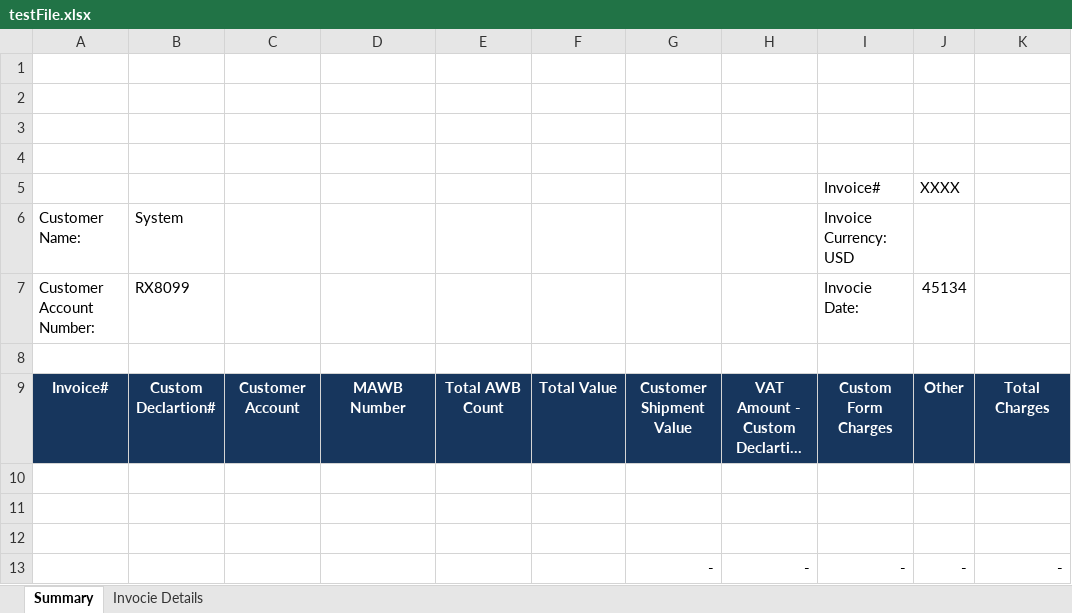
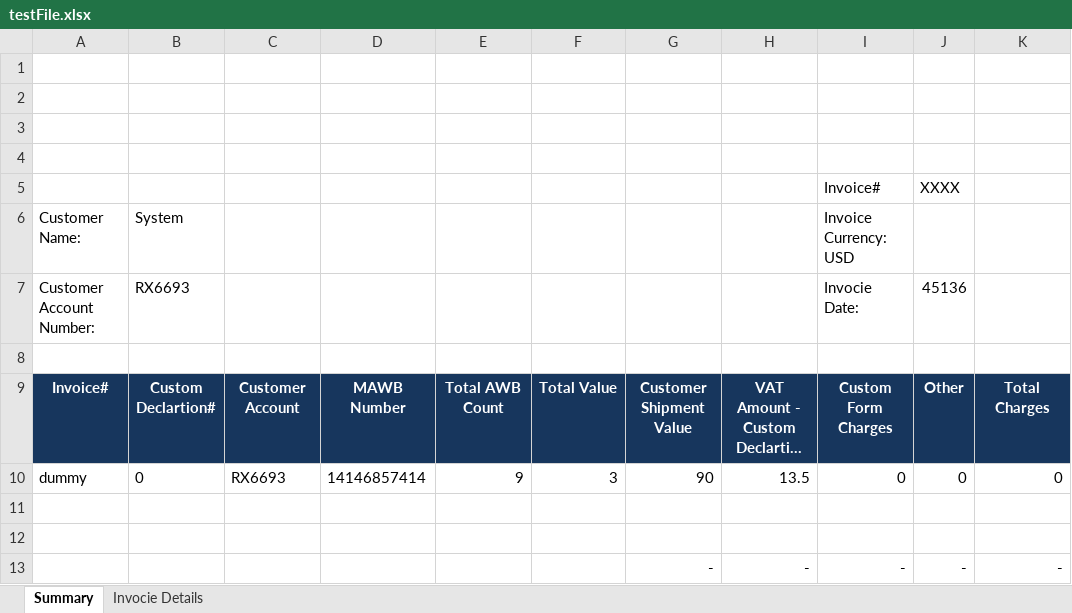
Before and after one commit to murtazakhalid77/smsa, an Excel workbook: src/main/java/com/smsa/backend/assets/testFile.xlsx, sheet Summary, drawn as a sheet; long unchanged cells end in …; values as stored, in another font and other column widths than the file's, no borders; charts and pictures not drawn; the diff names each change by its address in the sheet, - before the commit and + after, or states it on an @@ line.

```diff
--- a/src/main/java/com/smsa/backend/assets/testFile.xlsx (sheet Summary)
+++ b/src/main/java/com/smsa/backend/assets/testFile.xlsx (sheet Summary)
-B7: RX8099
+B7: RX6693
-J7: 45134
+J7: 45136
-row 10: (empty)
+row 10: dummy | 0 | RX6693 | 14146857414 | 9 | 3 | 90 | 13.5 | 0 | 0 | 0
```
Also changed, not shown: sheet Invocie Details, 2 other files.
